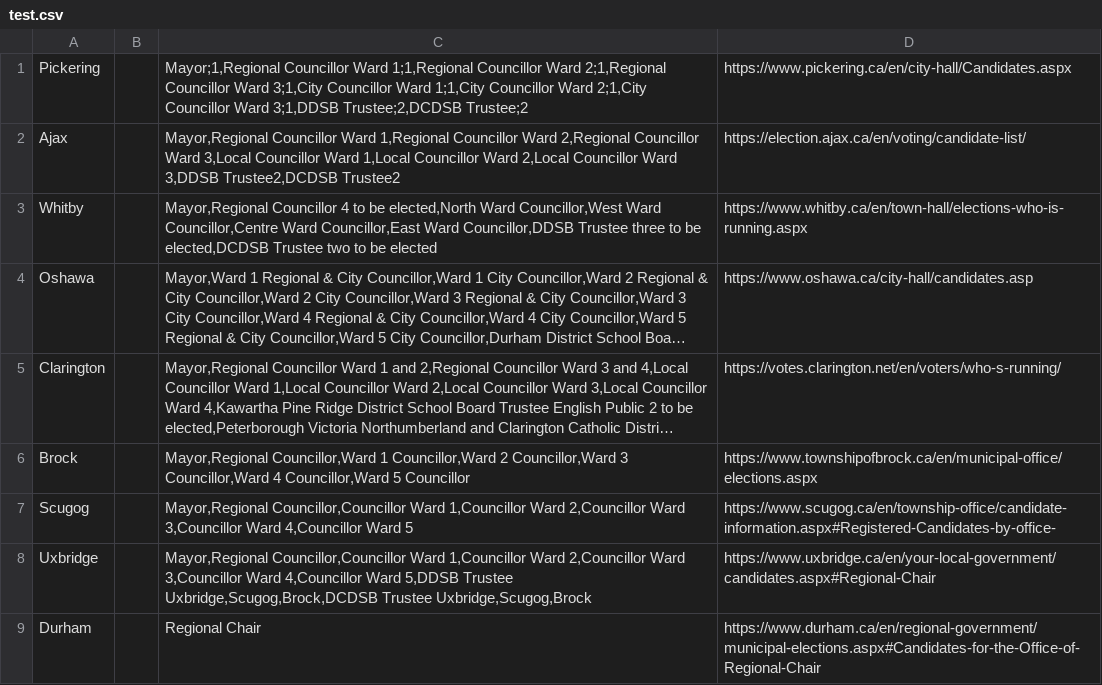
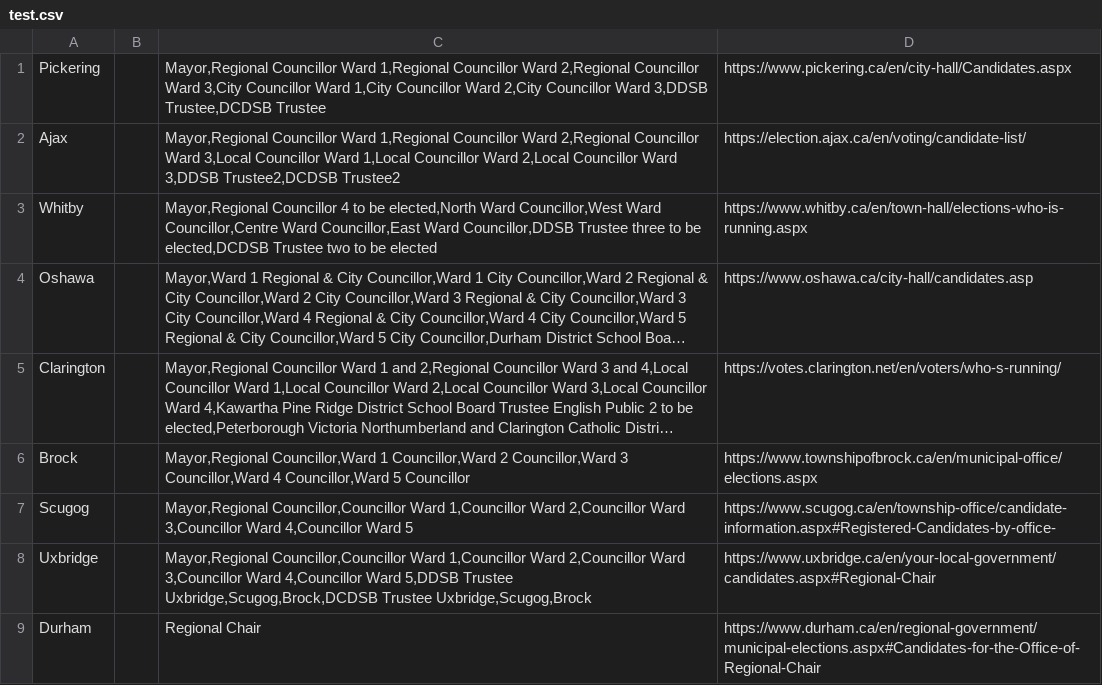
Before and after one commit to liamn74/durhamcandidates, a CSV file: test.csv, drawn as a sheet; long unchanged cells end in ….

```diff
--- a/test.csv
+++ b/test.csv
@@ -1,2 +1,2 @@
-Pickering,,"Mayor;1,Regional Councillor Ward 1;1,Regional Councillor Ward 2;1,Regional Councillor Ward 3;1,City Councillor Ward 1;1,City Councillor Ward 2;1,City Councillor Ward 3;1,DDSB Trustee;2,DCDSB Trustee;2",https://www.pickering.ca/en/city-hall/Candidates.aspx
+Pickering,,"Mayor,Regional Councillor Ward 1,Regional Councillor Ward 2,Regional Councillor Ward 3,City Councillor Ward 1,City Councillor Ward 2,City Councillor Ward 3,DDSB Trustee,DCDSB Trustee",https://www.pickering.ca/en/city-hall/Candidates.aspx
 Ajax,,"Mayor,Regional Councillor Ward 1,Regional Councillor Ward 2,Regional Councillor Ward 3,Local Councillor Ward 1,Local Councillor Ward 2,Local Councillor Ward 3,DDSB Trustee2,DCDSB Trustee2",https://election.ajax.ca/en/voting/candidate-list/
```
Also changed, not shown: candidates.csv.
